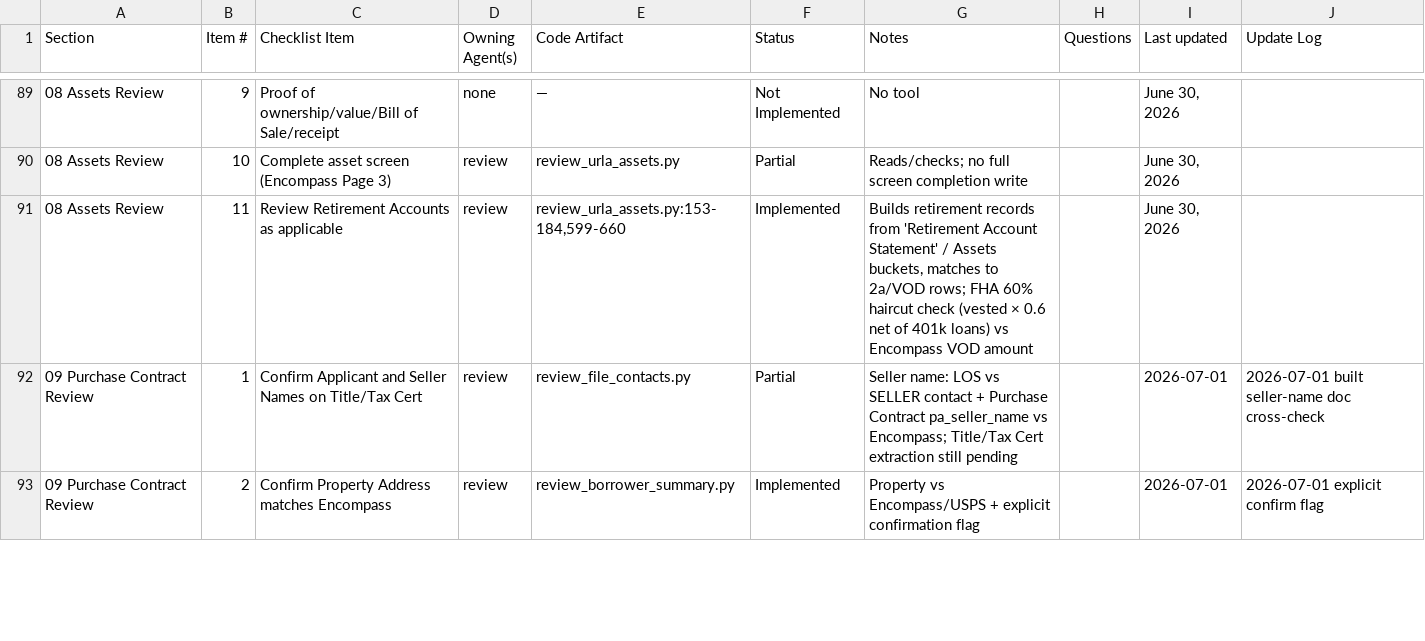
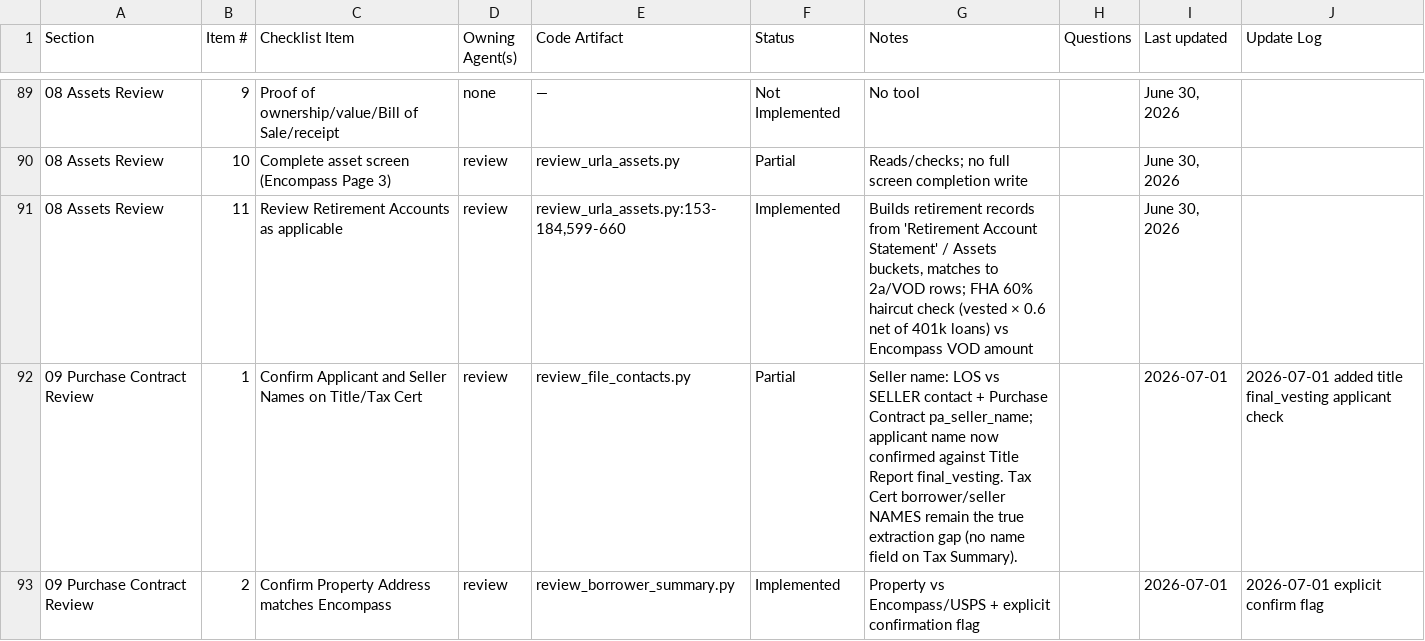
Before and after one commit to FintorAI/processor-assistant-review, a CSV file: docs/processor_checklist_code_reality.csv, drawn as a sheet; only a part is shown, gaps mark what is left out; the diff covers the shown part only; the diff names each change by its address in the sheet, - before the commit and + after, or states it on an @@ line.

```diff
--- a/docs/processor_checklist_code_reality.csv
+++ b/docs/processor_checklist_code_reality.csv
-G92 (Notes): …Purchase Contract pa_seller_name vs Encompass; Title/Tax Cert extraction still pending
+G92 (Notes): …Purchase Contract pa_seller_name; applicant name now confirmed against Title Report final_vesting. Tax Cert borrower/seller NAMES remain the true extraction gap (no name field on Tax Summary).
-J92 (Update Log): 2026-07-01 built seller-name doc cross-check
+J92 (Update Log): 2026-07-01 added title final_vesting applicant check
```
Also changed, not shown: 12 edited cells elsewhere in this file, 4 other files.
